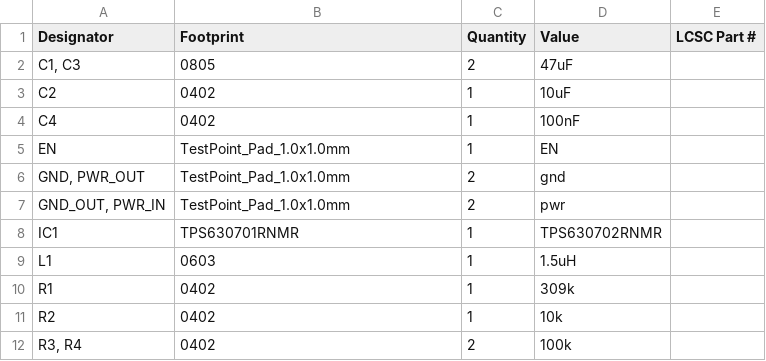
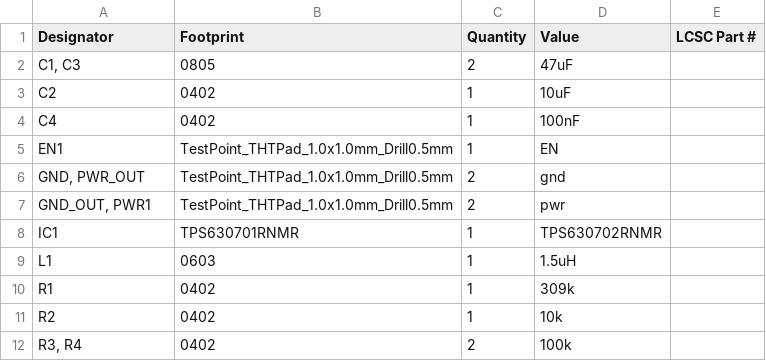
Before and after one commit to CalebJM04/Buck-converter-, a CSV file: buck/production/bom.csv, drawn as a sheet.

```diff
--- a/buck/production/bom.csv
+++ b/buck/production/bom.csv
@@ -4,5 +4,5 @@ C2,0402,1,10uF,
 C4,0402,1,100nF,
-EN,TestPoint_Pad_1.0x1.0mm,1,EN,
-"GND, PWR_OUT",TestPoint_Pad_1.0x1.0mm,2,gnd,
-"GND_OUT, PWR_IN",TestPoint_Pad_1.0x1.0mm,2,pwr,
+EN1,TestPoint_THTPad_1.0x1.0mm_Drill0.5mm,1,EN,
+"GND, PWR_OUT",TestPoint_THTPad_1.0x1.0mm_Drill0.5mm,2,gnd,
+"GND_OUT, PWR1",TestPoint_THTPad_1.0x1.0mm_Drill0.5mm,2,pwr,
 IC1,TPS630701RNMR,1,TPS630702RNMR,
```
Also changed, not shown: 8 other files.
